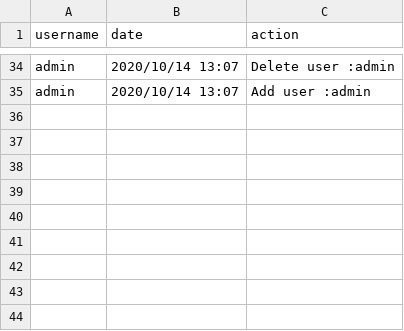
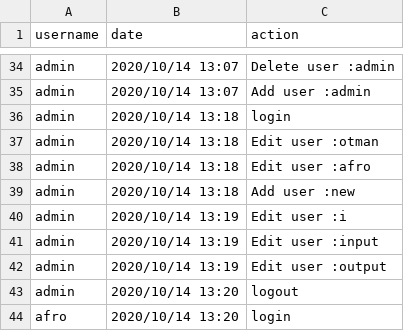
Before and after one commit to HamzaMPSY/qt_app_mts, a CSV file: files/logins.csv, drawn as a sheet; only a part is shown, gaps mark what is left out; the diff names each change by its address in the sheet, - before the commit and + after, or states it on an @@ line.

Commit message:
add user ui

```diff
--- a/files/logins.csv
+++ b/files/logins.csv
+row 36: admin | 2020/10/14 13:18 | login
+row 37: admin | 2020/10/14 13:18 | Edit user :otman
+row 38: admin | 2020/10/14 13:18 | Edit user :afro
+row 39: admin | 2020/10/14 13:18 | Add user :new
+row 40: admin | 2020/10/14 13:19 | Edit user :i
+row 41: admin | 2020/10/14 13:19 | Edit user :input
+row 42: admin | 2020/10/14 13:19 | Edit user :output
+row 43: admin | 2020/10/14 13:20 | logout
+row 44: afro | 2020/10/14 13:20 | login
```
Also changed, not shown: 5 other files.
